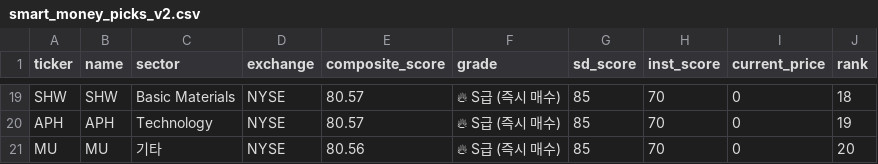
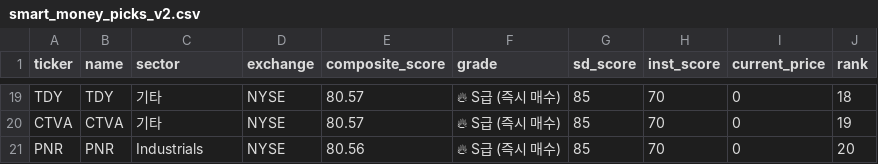
Before and after one commit to daniel17290221/-US-Market-AI-Analyst, a CSV file: us_market/smart_money_picks_v2.csv, drawn as a sheet; only a part is shown, gaps mark what is left out; the diff covers the shown part only; the diff names each change by its address in the sheet, - before the commit and + after, or states it on an @@ line.

```diff
--- a/us_market/smart_money_picks_v2.csv
+++ b/us_market/smart_money_picks_v2.csv
-A19 (ticker): SHW
+A19 (ticker): TDY
-B19 (name): SHW
+B19 (name): TDY
-C19 (sector): Basic Materials
+C19 (sector): 기타
-A20 (ticker): APH
+A20 (ticker): CTVA
-B20 (name): APH
+B20 (name): CTVA
-C20 (sector): Technology
+C20 (sector): 기타
-A21 (ticker): MU
+A21 (ticker): PNR
-B21 (name): MU
+B21 (name): PNR
-C21 (sector): 기타
+C21 (sector): Industrials
```
Also changed, not shown: 3 added rows, 3 removed rows and 26 edited cells elsewhere in this file, us_market/us_volume_analysis.csv, 14 other files.
